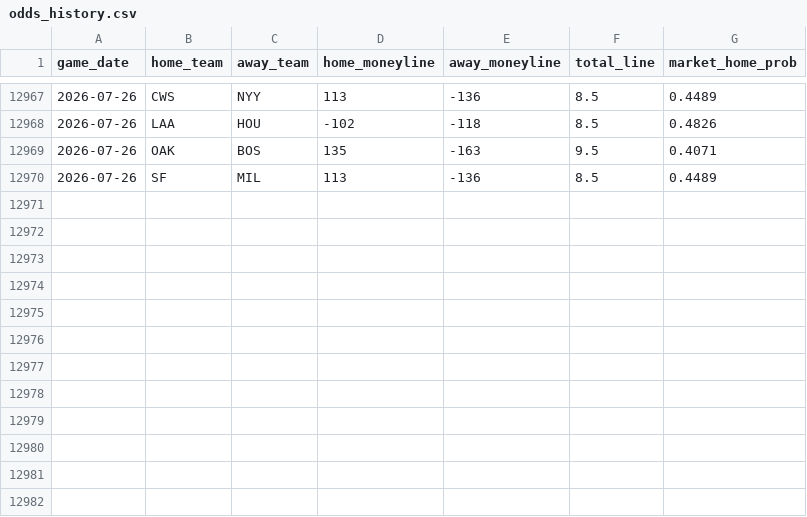
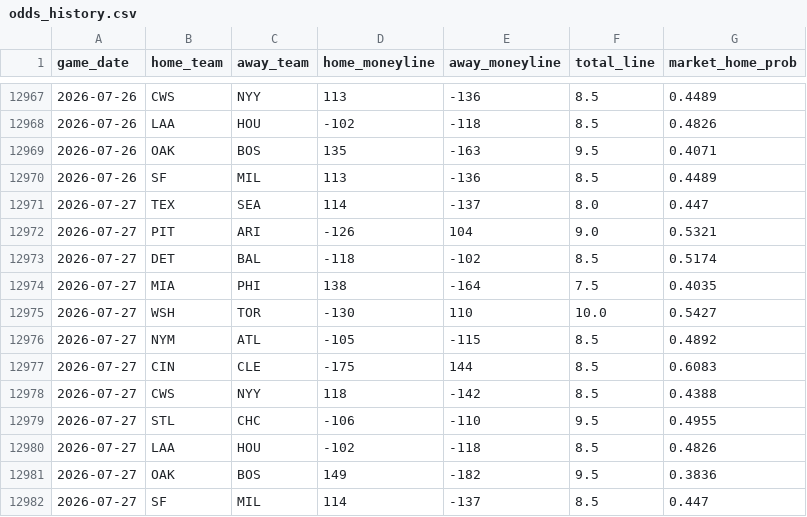
Before and after one commit to gigadon/Thats-Baseball, a CSV file: data/odds_history.csv, drawn as a sheet; only a part is shown, gaps mark what is left out.

```diff
--- a/data/odds_history.csv
+++ b/data/odds_history.csv
@@ -12970 +12970,13 @@ game_date,home_team,away_team,home_moneyline,away_moneyline,total_line,market_ho
 2026-07-26,SF,MIL,113,-136,8.5,0.4489
+2026-07-27,TEX,SEA,114,-137,8.0,0.447
+2026-07-27,PIT,ARI,-126,104,9.0,0.5321
+2026-07-27,DET,BAL,-118,-102,8.5,0.5174
+2026-07-27,MIA,PHI,138,-164,7.5,0.4035
+2026-07-27,WSH,TOR,-130,110,10.0,0.5427
+2026-07-27,NYM,ATL,-105,-115,8.5,0.4892
+2026-07-27,CIN,CLE,-175,144,8.5,0.6083
+2026-07-27,CWS,NYY,118,-142,8.5,0.4388
+2026-07-27,STL,CHC,-106,-110,9.5,0.4955
+2026-07-27,LAA,HOU,-102,-118,8.5,0.4826
+2026-07-27,OAK,BOS,149,-182,9.5,0.3836
+2026-07-27,SF,MIL,114,-137,8.5,0.447
```
Also changed, not shown: 1 other file.
